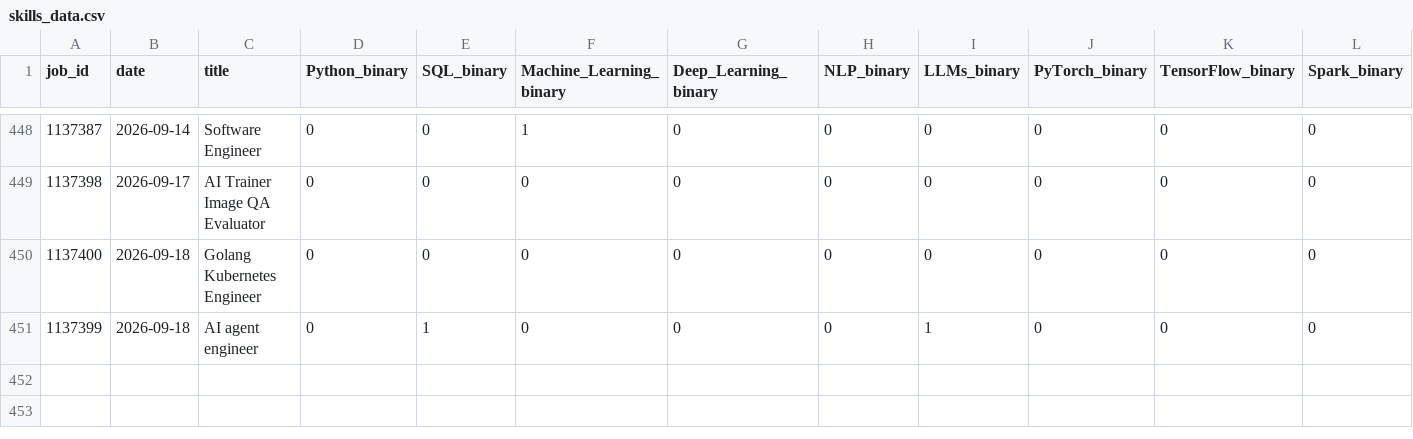
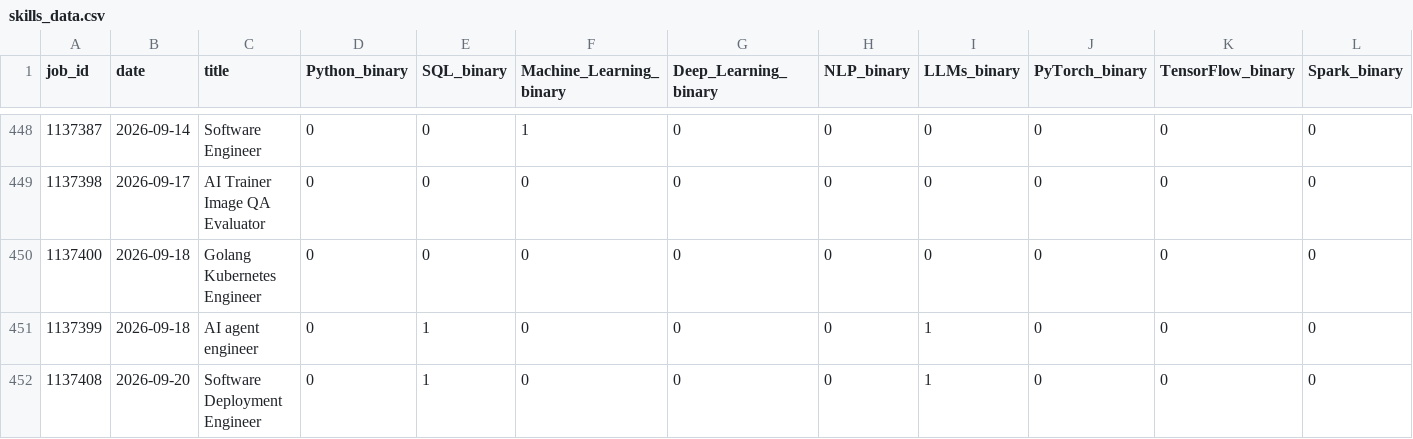
Before and after one commit to bence-szabo-git/Skill-Tracker-Data-Science, a CSV file: skills_data.csv, drawn as a sheet; only a part is shown, gaps mark what is left out; rows hold the shown columns only; the diff names each change by its address in the sheet, - before the commit and + after, or states it on an @@ line.

```diff
--- a/skills_data.csv
+++ b/skills_data.csv
+row 452: 1137408 | 2026-09-20 | Software Deployment Engineer | 0 | 1 | 0 | 0 | 0 | 1 | 0 | 0 | 0
```
Also changed, not shown: 1 other file.
